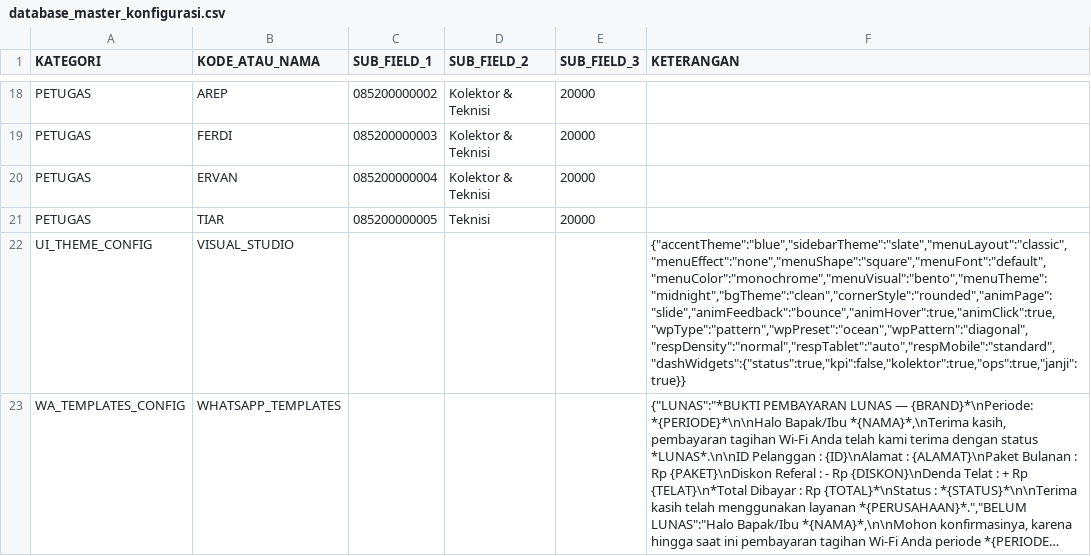
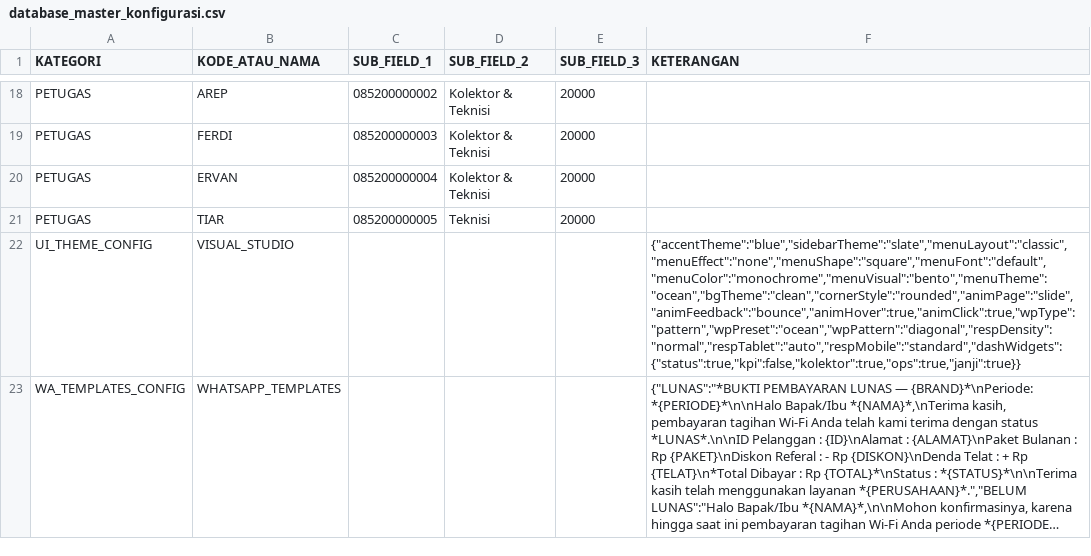
Before and after one commit to ilyasajha5-cpu/LIKEBillingProTeknisi, a CSV file: database_master_konfigurasi.csv, drawn as a sheet; only a part is shown, gaps mark what is left out; long unchanged cells end in …; the diff names each change by its address in the sheet, - before the commit and + after, or states it on an @@ line.

Commit message:
Fast-Sync database_master_konfigurasi.csv

```diff
--- a/database_master_konfigurasi.csv
+++ b/database_master_konfigurasi.csv
-F22 (KETERANGAN): {"accentTheme":"blue","sidebarTheme":"slate","menuLayout":"classic","menuEffect":"none","menuShape":"square","menuFont":"default","menuColor":"monochrome","menuVisual":"bento","menuTheme":"midnight","bgTheme":"clean","cornerStyle":"rounded","animPage":"slide","animFeedback":"bounce","animHover":true,"animClick":true,"wpType":"pattern","wpPreset":"ocean","wpPattern":"diagonal","respDensity":"normal","respTablet":"auto","respMobile":"standard","dashWidgets":{"status":true,"kpi":false,"kolektor":true,"ops":true,"janji":true}}
+F22 (KETERANGAN): {"accentTheme":"blue","sidebarTheme":"slate","menuLayout":"classic","menuEffect":"none","menuShape":"square","menuFont":"default","menuColor":"monochrome","menuVisual":"bento","menuTheme":"ocean","bgTheme":"clean","cornerStyle":"rounded","animPage":"slide","animFeedback":"bounce","animHover":true,"animClick":true,"wpType":"pattern","wpPreset":"ocean","wpPattern":"diagonal","respDensity":"normal","respTablet":"auto","respMobile":"standard","dashWidgets":{"status":true,"kpi":false,"kolektor":true,"ops":true,"janji":true}}
```
